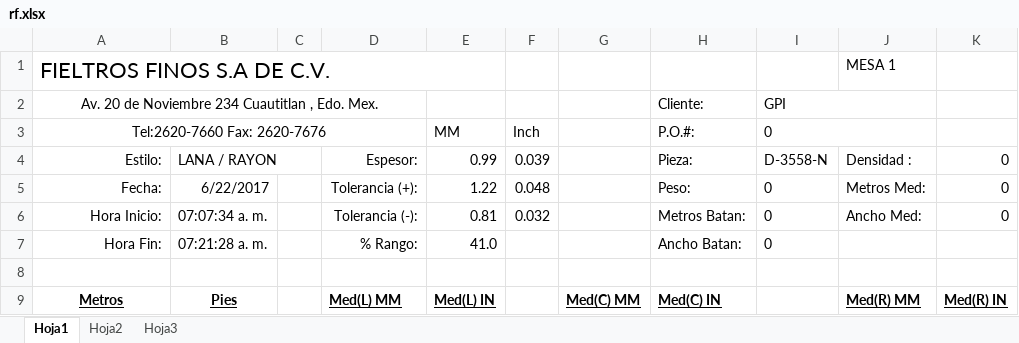
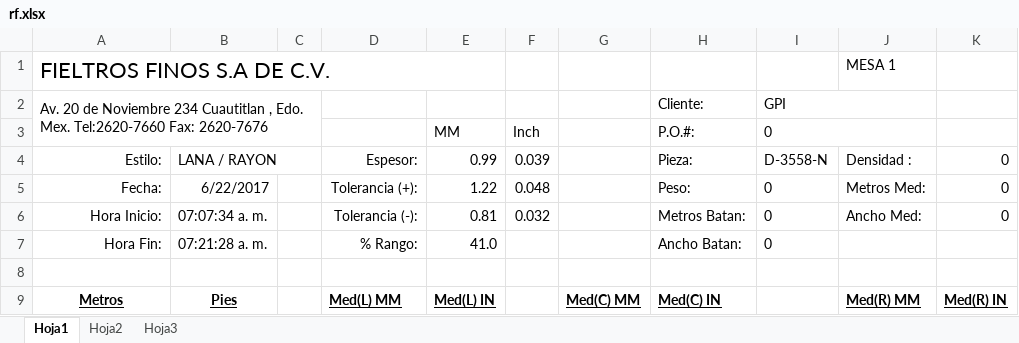
Before and after one commit to Tuky88/FieltrosFinos, an Excel workbook: src/com/peea/mx/FF/Archivos/rf.xlsx, sheet Hoja1, drawn as a sheet; values as stored, in another font and other column widths than the file's, no borders; the diff names each change by its address in the sheet, - before the commit and + after, or states it on an @@ line.

```diff
--- a/src/com/peea/mx/FF/Archivos/rf.xlsx (sheet Hoja1)
+++ b/src/com/peea/mx/FF/Archivos/rf.xlsx (sheet Hoja1)
-A2: …Edo. Mex.
+A2: …Edo. Mex. Tel:2620-7660 Fax: 2620-7676
-A2 alignment: center
+A2 alignment: left
-A2:D2 merged
+A2:C3 merged
-A3: Tel:2620-7660 Fax: 2620-7676
+A3: (empty)
-A3:D3 merged
```
Also changed, not shown: 43 other files.
